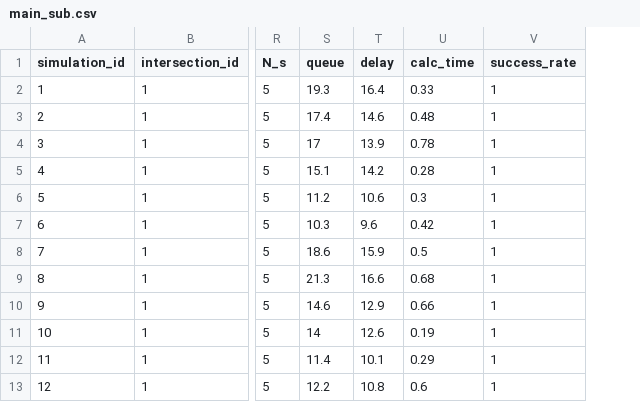
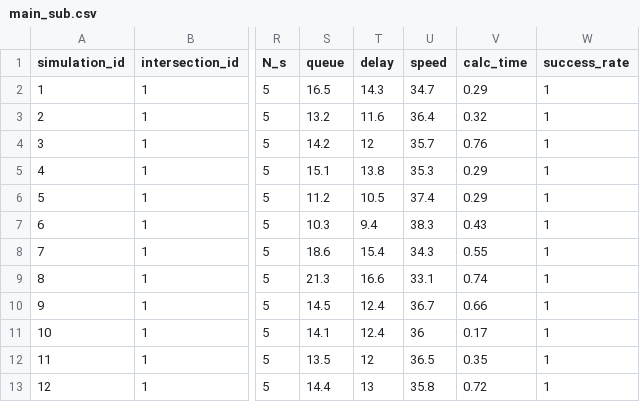
Before and after one commit to Kaz-0105/simulator_17phase, a CSV file: results/1-1_network/main_sub.csv, drawn as a sheet; only a part is shown, gaps mark what is left out; addresses are those after the commit; the diff covers the shown part only; the diff names each change by its address in the sheet, - before the commit and + after, or states it on an @@ line.

```diff
--- a/results/1-1_network/main_sub.csv
+++ b/results/1-1_network/main_sub.csv
+column U (speed), rows 2-13: 34.7 | 36.4 | 35.7 | 35.3 | 37.4 | 38.3 | 34.3 | 33.1 | 36.7 | 36 | 36.5 | 35.8
-S2 (queue): 19.3
+S2 (queue): 16.5
-T2 (delay): 16.4
+T2 (delay): 14.3
-V2 (calc_time): 0.33
+V2 (calc_time): 0.29
-S3 (queue): 17.4
+S3 (queue): 13.2
-T3 (delay): 14.6
+T3 (delay): 11.6
-V3 (calc_time): 0.48
+V3 (calc_time): 0.32
-S4 (queue): 17
+S4 (queue): 14.2
-T4 (delay): 13.9
+T4 (delay): 12
-V4 (calc_time): 0.78
+V4 (calc_time): 0.76
-T5 (delay): 14.2
+T5 (delay): 13.8
-V5 (calc_time): 0.28
+V5 (calc_time): 0.29
-T6 (delay): 10.6
+T6 (delay): 10.5
-V6 (calc_time): 0.3
+V6 (calc_time): 0.29
-T7 (delay): 9.6
+T7 (delay): 9.4
-V7 (calc_time): 0.42
+V7 (calc_time): 0.43
-T8 (delay): 15.9
+T8 (delay): 15.4
-V8 (calc_time): 0.5
+V8 (calc_time): 0.55
-V9 (calc_time): 0.68
+V9 (calc_time): 0.74
-S10 (queue): 14.6
+S10 (queue): 14.5
-T10 (delay): 12.9
+T10 (delay): 12.4
-S11 (queue): 14
+S11 (queue): 14.1
-T11 (delay): 12.6
+T11 (delay): 12.4
-V11 (calc_time): 0.19
+V11 (calc_time): 0.17
-S12 (queue): 11.4
+S12 (queue): 13.5
-T12 (delay): 10.1
+T12 (delay): 12
-V12 (calc_time): 0.29
+V12 (calc_time): 0.35
-S13 (queue): 12.2
+S13 (queue): 14.4
-T13 (delay): 10.8
+T13 (delay): 13
-V13 (calc_time): 0.6
+V13 (calc_time): 0.72
```
Also changed, not shown: 24 edited cells elsewhere in this file, results/1-1_network/balanced.csv, results/1-1_network/scoot.csv, 30 other files.
